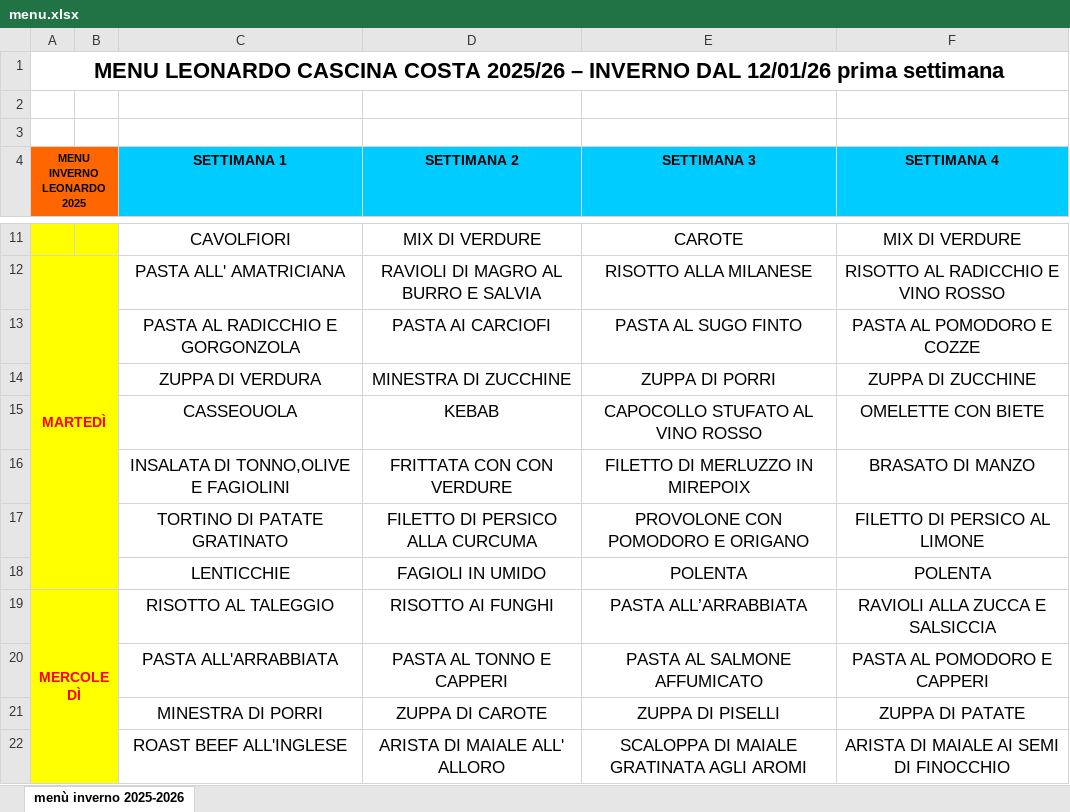
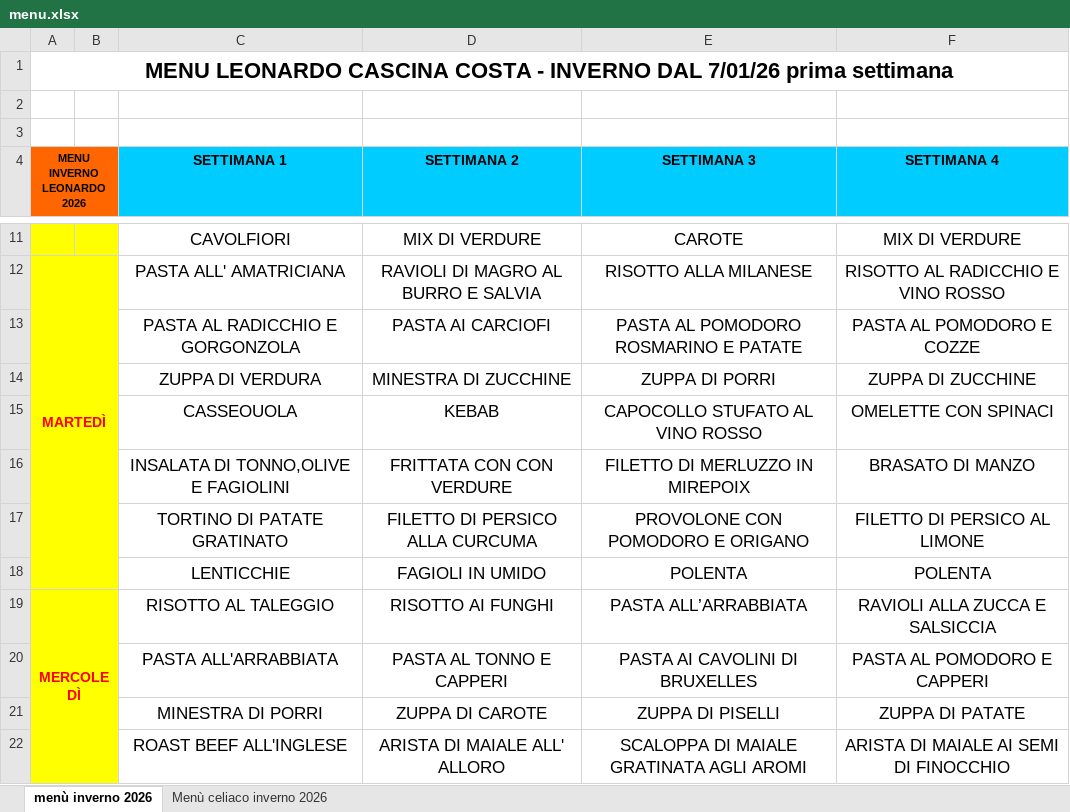
Before and after one commit to DevNullCC/MensaCC, an Excel workbook: menu.xlsx, sheet menù inverno 2026, drawn as a sheet; only a part is shown, gaps mark what is left out; values as stored, in another font and other column widths than the file's, no borders; charts and pictures not drawn; the diff covers the shown part only; the diff names each change by its address in the sheet, - before the commit and + after, or states it on an @@ line.

Commit message:
Aggiornamento menu.xlsx via backend

```diff
--- a/menu.xlsx (sheet menù inverno 2026)
+++ b/menu.xlsx (sheet menù inverno 2026)
-sheet tab: menù inverno 2025-2026
+sheet tab: menù inverno 2026
+sheet tab: Menù celiaco inverno 2026
-A1 (MENU INVERNO LEONARDO 2026): …CASCINA COSTA 2025/26 – INVERNO DAL 12/01/26 prima settimana
+A1 (MENU INVERNO LEONARDO 2026): …CASCINA COSTA - INVERNO DAL 7/01/26 prima settimana
-A4: MENU INVERNO LEONARDO 2025
+A4: MENU INVERNO LEONARDO 2026
-E13 (SETTIMANA 3): PASTA AL SUGO FINTO
+E13 (SETTIMANA 3): PASTA AL POMODORO ROSMARINO E PATATE
-F15 (SETTIMANA 4): OMELETTE CON BIETE
+F15 (SETTIMANA 4): OMELETTE CON SPINACI
-E20 (SETTIMANA 3): PASTA AL SALMONE AFFUMICATO
+E20 (SETTIMANA 3): PASTA AI CAVOLINI DI BRUXELLES
```
Also changed, not shown: 7 edited cells elsewhere in this sheet, charts or pictures.
